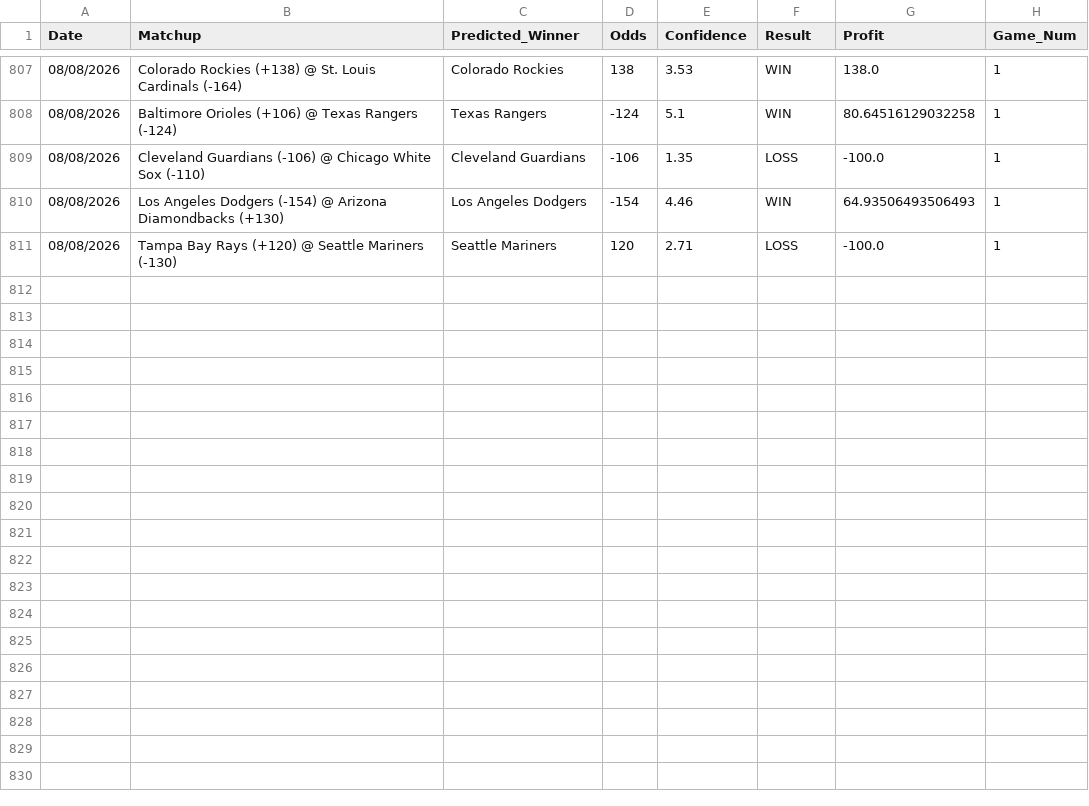
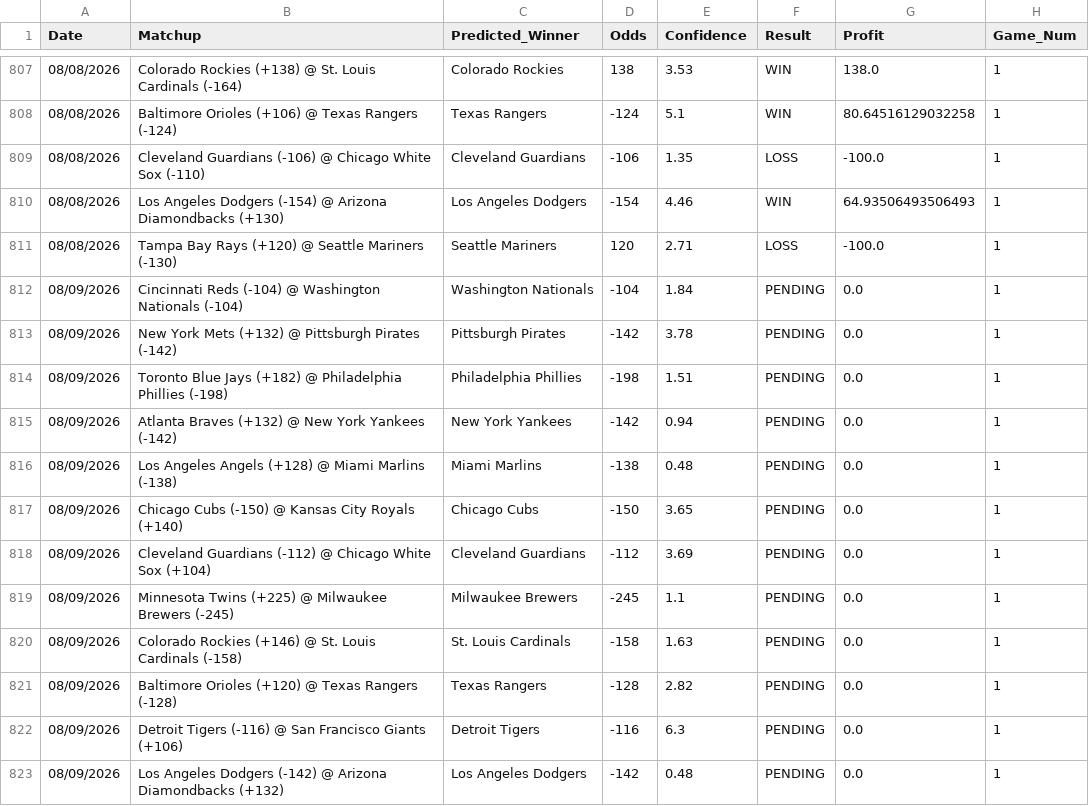
Before and after one commit to HHRUS90/mlb-edge-analyzer, a CSV file: prediction_history.csv, drawn as a sheet; only a part is shown, gaps mark what is left out; the diff names each change by its address in the sheet, - before the commit and + after, or states it on an @@ line.

```diff
--- a/prediction_history.csv
+++ b/prediction_history.csv
+row 812: 08/09/2026 | Cincinnati Reds (-104) @ Washington Nationals (-104) | Washington Nationals | -104 | 1.84 | PENDING | 0.0 | 1
+row 813: 08/09/2026 | New York Mets (+132) @ Pittsburgh Pirates (-142) | Pittsburgh Pirates | -142 | 3.78 | PENDING | 0.0 | 1
+row 814: 08/09/2026 | Toronto Blue Jays (+182) @ Philadelphia Phillies (-198) | Philadelphia Phillies | -198 | 1.51 | PENDING | 0.0 | 1
+row 815: 08/09/2026 | Atlanta Braves (+132) @ New York Yankees (-142) | New York Yankees | -142 | 0.94 | PENDING | 0.0 | 1
+row 816: 08/09/2026 | Los Angeles Angels (+128) @ Miami Marlins (-138) | Miami Marlins | -138 | 0.48 | PENDING | 0.0 | 1
+row 817: 08/09/2026 | Chicago Cubs (-150) @ Kansas City Royals (+140) | Chicago Cubs | -150 | 3.65 | PENDING | 0.0 | 1
+row 818: 08/09/2026 | Cleveland Guardians (-112) @ Chicago White Sox (+104) | Cleveland Guardians | -112 | 3.69 | PENDING | 0.0 | 1
+row 819: 08/09/2026 | Minnesota Twins (+225) @ Milwaukee Brewers (-245) | Milwaukee Brewers | -245 | 1.1 | PENDING | 0.0 | 1
+row 820: 08/09/2026 | Colorado Rockies (+146) @ St. Louis Cardinals (-158) | St. Louis Cardinals | -158 | 1.63 | PENDING | 0.0 | 1
+row 821: 08/09/2026 | Baltimore Orioles (+120) @ Texas Rangers (-128) | Texas Rangers | -128 | 2.82 | PENDING | 0.0 | 1
+row 822: 08/09/2026 | Detroit Tigers (-116) @ San Francisco Giants (+106) | Detroit Tigers | -116 | 6.3 | PENDING | 0.0 | 1
+row 823: 08/09/2026 | Los Angeles Dodgers (-142) @ Arizona Diamondbacks (+132) | Los Angeles Dodgers | -142 | 0.48 | PENDING | 0.0 | 1
```
Also changed, not shown: 3 other files.
